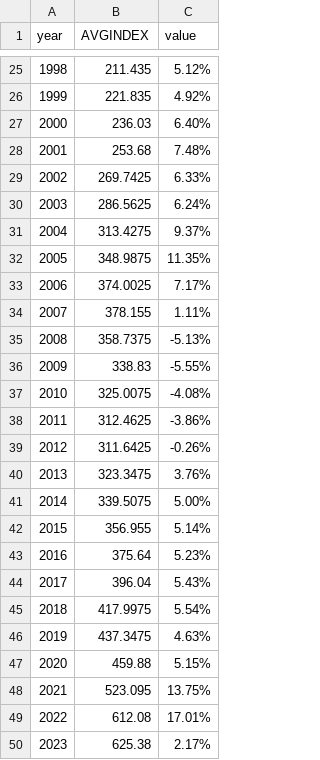
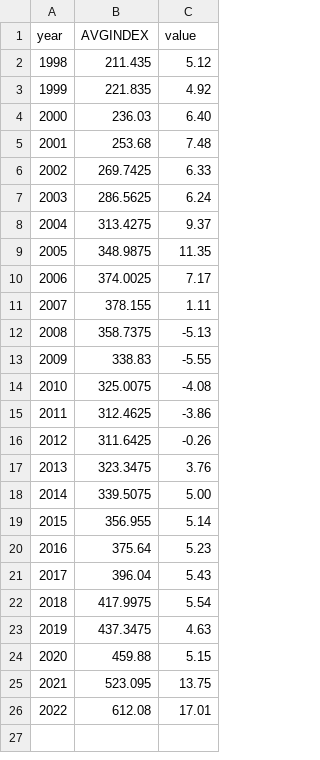
Before and after one commit to tonyshen1999/cs416, a CSV file: house_rates.csv, drawn as a sheet; only a part is shown, gaps mark what is left out; the diff covers the shown part only.

Commit message:
Update house_rates.csv

```diff
--- a/house_rates.csv
+++ b/house_rates.csv
@@ -25,26 +2,25 @@
-1998,211.435,5.12%
-1999,221.835,4.92%
-2000,236.03,6.40%
-2001,253.68,7.48%
-2002,269.7425,6.33%
-2003,286.5625,6.24%
-2004,313.4275,9.37%
-2005,348.9875,11.35%
-2006,374.0025,7.17%
-2007,378.155,1.11%
-2008,358.7375,-5.13%
-2009,338.83,-5.55%
-2010,325.0075,-4.08%
-2011,312.4625,-3.86%
-2012,311.6425,-0.26%
-2013,323.3475,3.76%
-2014,339.5075,5.00%
-2015,356.955,5.14%
-2016,375.64,5.23%
-2017,396.04,5.43%
-2018,417.9975,5.54%
-2019,437.3475,4.63%
-2020,459.88,5.15%
-2021,523.095,13.75%
-2022,612.08,17.01%
-2023,625.38,2.17%
+1998,211.435,5.12
+1999,221.835,4.92
+2000,236.03,6.40
+2001,253.68,7.48
+2002,269.7425,6.33
+2003,286.5625,6.24
+2004,313.4275,9.37
+2005,348.9875,11.35
+2006,374.0025,7.17
+2007,378.155,1.11
+2008,358.7375,-5.13
+2009,338.83,-5.55
+2010,325.0075,-4.08
+2011,312.4625,-3.86
+2012,311.6425,-0.26
+2013,323.3475,3.76
+2014,339.5075,5.00
+2015,356.955,5.14
+2016,375.64,5.23
+2017,396.04,5.43
+2018,417.9975,5.54
+2019,437.3475,4.63
+2020,459.88,5.15
+2021,523.095,13.75
+2022,612.08,17.01
```
Also changed, not shown: 23 removed rows elsewhere in this file.
